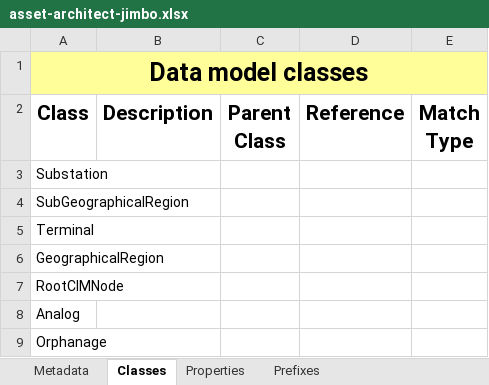
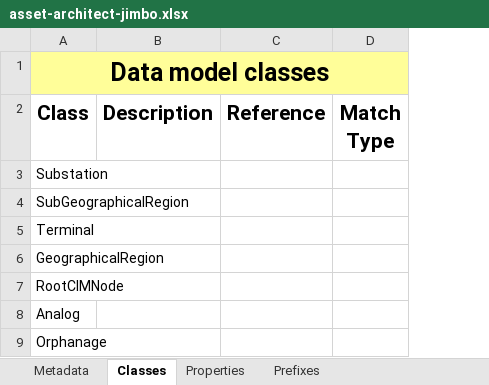
Before and after one commit to cognitedata/neat, an Excel workbook: docs/artifacts/rules/asset-architect-jimbo.xlsx, sheet Classes, drawn as a sheet; values as stored, in another font and other column widths than the file's, no borders; the diff names each change by its address in the sheet, - before the commit and + after, or states it on an @@ line.

```diff
--- a/docs/artifacts/rules/asset-architect-jimbo.xlsx (sheet Classes)
+++ b/docs/artifacts/rules/asset-architect-jimbo.xlsx (sheet Classes)
-column C (Parent Class), empty
```
Also changed, not shown: sheet Properties, 1 other file.
